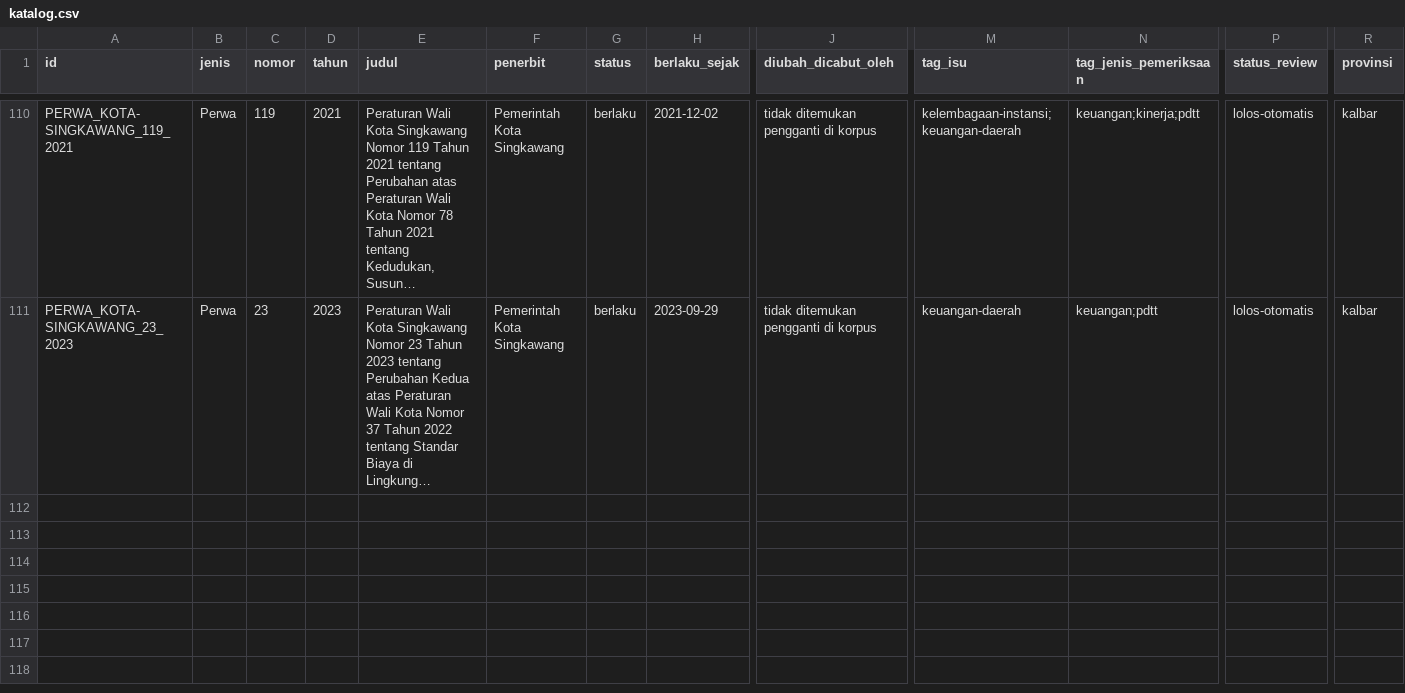
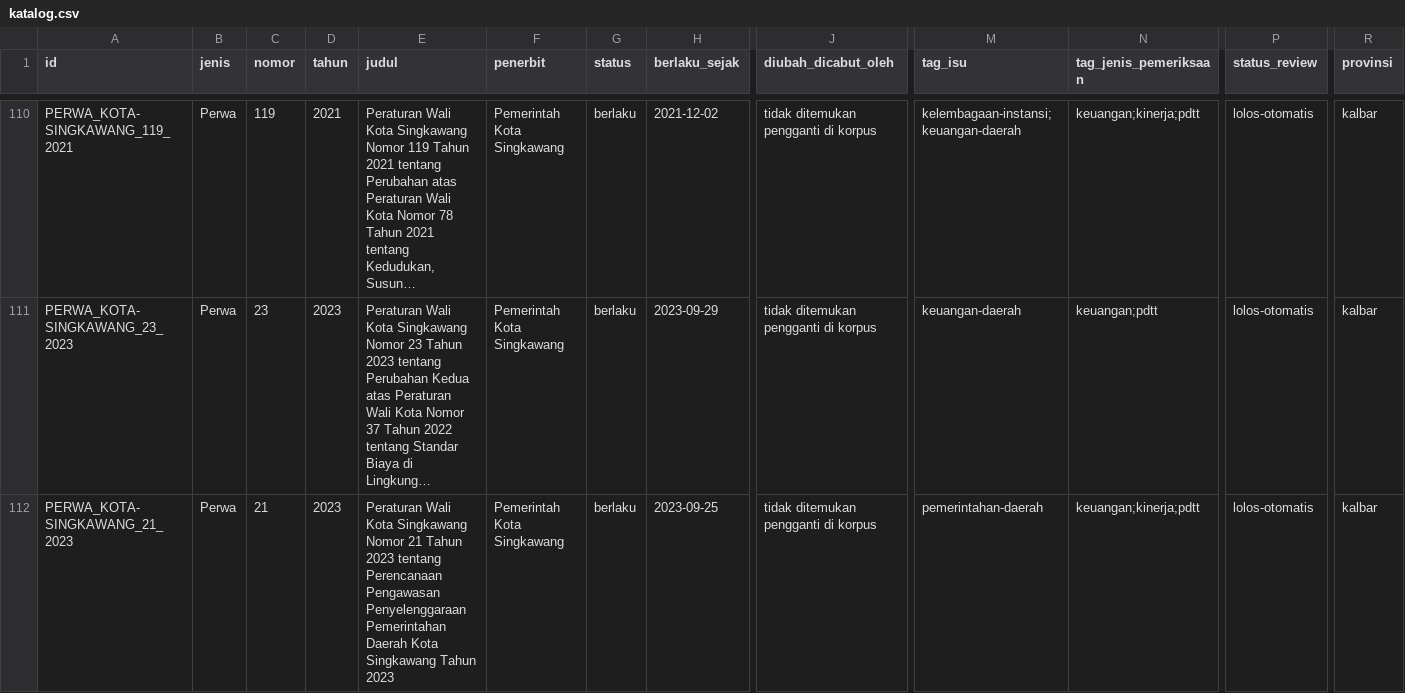
Before and after one commit to primaditra/korpus-daerah, a CSV file: katalog.csv, drawn as a sheet; only a part is shown, gaps mark what is left out; long unchanged cells end in …; rows hold the shown columns only; the diff names each change by its address in the sheet, - before the commit and + after, or states it on an @@ line.

```diff
--- a/katalog.csv
+++ b/katalog.csv
+row 112: PERWA_KOTA-SINGKAWANG_21_2023 | Perwa | 21 | 2023 | Peraturan Wali Kota Singkawang Nomor 21 Tahun 2023 tentang Perencanaan Pengawasan Penyelenggaraan Pemerintahan Daerah Kota Singkawang Tahun 2023 | Pemerintah Kota Singkawang | berlaku | 2023-09-25 | tidak ditemukan pengganti di korpus | pemerintahan-daerah | keuangan;kinerja;pdtt | lolos-otomatis | kalbar
```
Also changed, not shown: 1 other file.
